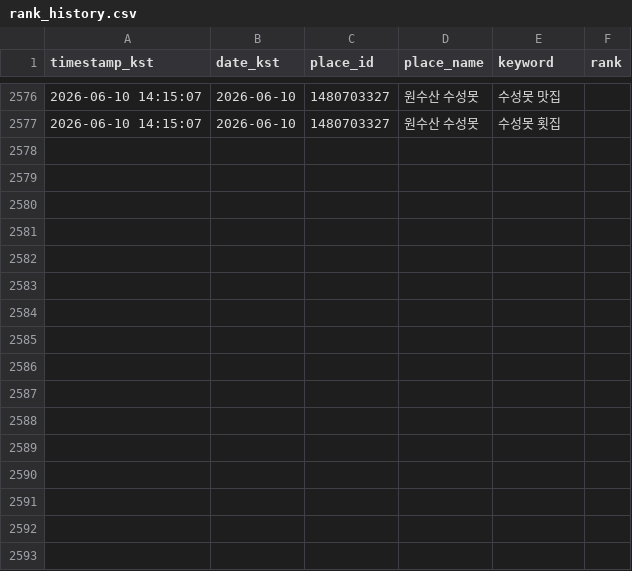
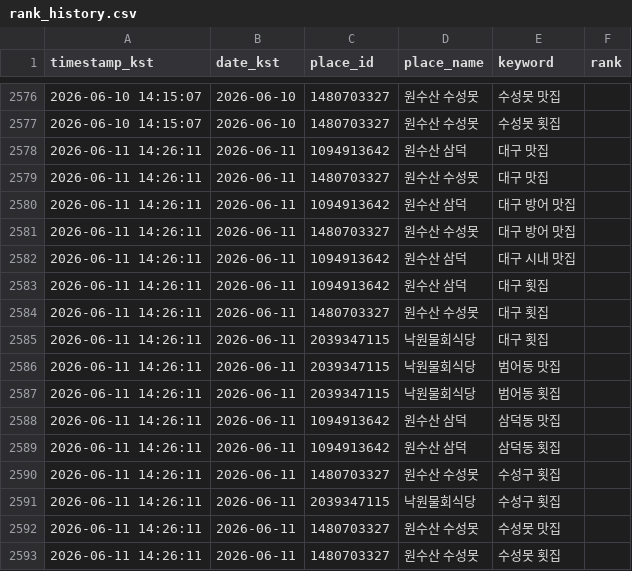
Before and after one commit to onesoosan/onesoosan, a CSV file: data/rank_history.csv, drawn as a sheet; only a part is shown, gaps mark what is left out.

```diff
--- a/data/rank_history.csv
+++ b/data/rank_history.csv
@@ -2577 +2577,17 @@ timestamp_kst,date_kst,place_id,place_name,keyword,rank
 2026-06-10 14:15:07,2026-06-10,1480703327,원수산 수성못,수성못 횟집,
+2026-06-11 14:26:11,2026-06-11,1094913642,원수산 삼덕,대구 맛집,
+2026-06-11 14:26:11,2026-06-11,1480703327,원수산 수성못,대구 맛집,
+2026-06-11 14:26:11,2026-06-11,1094913642,원수산 삼덕,대구 방어 맛집,
+2026-06-11 14:26:11,2026-06-11,1480703327,원수산 수성못,대구 방어 맛집,
+2026-06-11 14:26:11,2026-06-11,1094913642,원수산 삼덕,대구 시내 맛집,
+2026-06-11 14:26:11,2026-06-11,1094913642,원수산 삼덕,대구 횟집,
+2026-06-11 14:26:11,2026-06-11,1480703327,원수산 수성못,대구 횟집,
+2026-06-11 14:26:11,2026-06-11,2039347115,낙원물회식당,대구 횟집,
+2026-06-11 14:26:11,2026-06-11,2039347115,낙원물회식당,범어동 맛집,
+2026-06-11 14:26:11,2026-06-11,2039347115,낙원물회식당,범어동 횟집,
+2026-06-11 14:26:11,2026-06-11,1094913642,원수산 삼덕,삼덕동 맛집,
+2026-06-11 14:26:11,2026-06-11,1094913642,원수산 삼덕,삼덕동 횟집,
+2026-06-11 14:26:11,2026-06-11,1480703327,원수산 수성못,수성구 횟집,
+2026-06-11 14:26:11,2026-06-11,2039347115,낙원물회식당,수성구 횟집,
+2026-06-11 14:26:11,2026-06-11,1480703327,원수산 수성못,수성못 맛집,
+2026-06-11 14:26:11,2026-06-11,1480703327,원수산 수성못,수성못 횟집,
```
